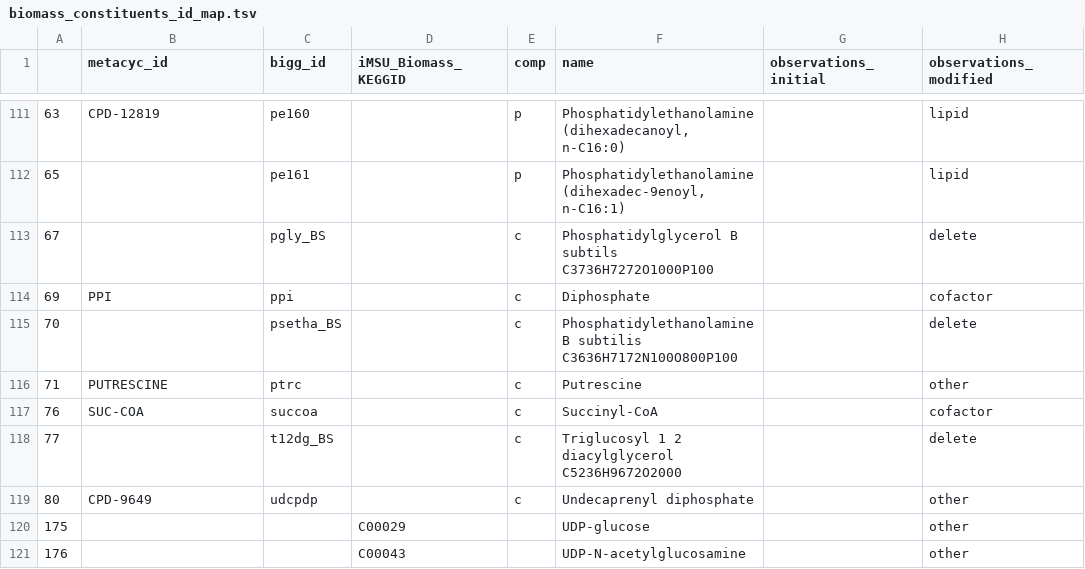
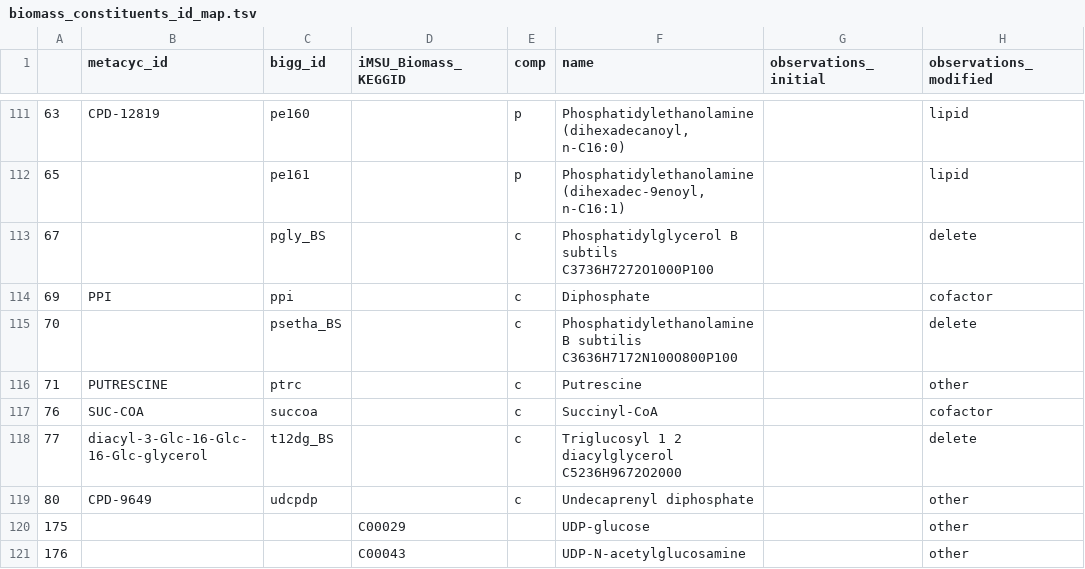
Before and after one commit to JunGeng/Microbiota-D3, a TSV file: data/biomass/biomass_constituents_id_map.tsv, drawn as a sheet; only a part is shown, gaps mark what is left out; the diff covers the shown part only; the diff names each change by its address in the sheet, - before the commit and + after, or states it on an @@ line.

Commit message:
feat: add some metacyc id from Meatcyc website

```diff
--- a/data/biomass/biomass_constituents_id_map.tsv
+++ b/data/biomass/biomass_constituents_id_map.tsv
-B118 (metacyc_id): (empty)
+B118 (metacyc_id): diacyl-3-Glc-16-Glc-16-Glc-glycerol
```
Also changed, not shown: 7 edited cells elsewhere in this file.
